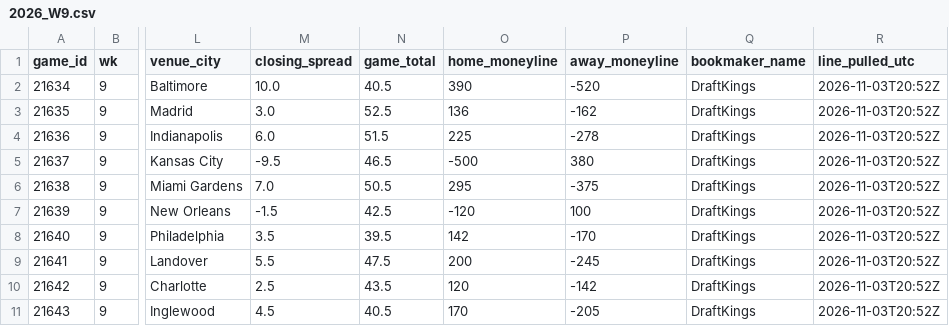
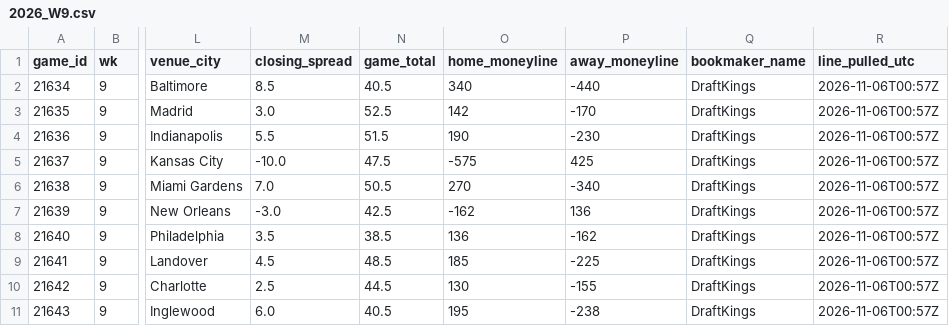
Before and after one commit to jameskroeker/nfl-betting-data-pipeline, a CSV file: data/weekly/2026_W9.csv, drawn as a sheet; only a part is shown, gaps mark what is left out; the diff covers the shown part only; the diff names each change by its address in the sheet, - before the commit and + after, or states it on an @@ line.

```diff
--- a/data/weekly/2026_W9.csv
+++ b/data/weekly/2026_W9.csv
-M2 (closing_spread): 10.0
+M2 (closing_spread): 8.5
-O2 (home_moneyline): 390
+O2 (home_moneyline): 340
-P2 (away_moneyline): -520
+P2 (away_moneyline): -440
-R2:R11 (line_pulled_utc): 2026-11-03T20:52Z
+R2:R11 (line_pulled_utc): 2026-11-06T00:57Z
-O3 (home_moneyline): 136
+O3 (home_moneyline): 142
-P3 (away_moneyline): -162
+P3 (away_moneyline): -170
-M4 (closing_spread): 6.0
+M4 (closing_spread): 5.5
-O4 (home_moneyline): 225
+O4 (home_moneyline): 190
-P4 (away_moneyline): -278
+P4 (away_moneyline): -230
-M5 (closing_spread): -9.5
+M5 (closing_spread): -10.0
-N5 (game_total): 46.5
+N5 (game_total): 47.5
-O5 (home_moneyline): -500
+O5 (home_moneyline): -575
-P5 (away_moneyline): 380
+P5 (away_moneyline): 425
-O6 (home_moneyline): 295
+O6 (home_moneyline): 270
-P6 (away_moneyline): -375
+P6 (away_moneyline): -340
-M7 (closing_spread): -1.5
+M7 (closing_spread): -3.0
-O7 (home_moneyline): -120
+O7 (home_moneyline): -162
-P7 (away_moneyline): 100
+P7 (away_moneyline): 136
-N8 (game_total): 39.5
+N8 (game_total): 38.5
-O8 (home_moneyline): 142
+O8 (home_moneyline): 136
-P8 (away_moneyline): -170
+P8 (away_moneyline): -162
-M9 (closing_spread): 5.5
+M9 (closing_spread): 4.5
-N9 (game_total): 47.5
+N9 (game_total): 48.5
-O9 (home_moneyline): 200
+O9 (home_moneyline): 185
-P9 (away_moneyline): -245
+P9 (away_moneyline): -225
-N10 (game_total): 43.5
+N10 (game_total): 44.5
-O10 (home_moneyline): 120
+O10 (home_moneyline): 130
-P10 (away_moneyline): -142
+P10 (away_moneyline): -155
-M11 (closing_spread): 4.5
+M11 (closing_spread): 6.0
-O11 (home_moneyline): 170
+O11 (home_moneyline): 195
-P11 (away_moneyline): -205
+P11 (away_moneyline): -238
```
Also changed, not shown: 20 edited cells elsewhere in this file, data/lines_history/2026_W9.csv, 2 other files.
